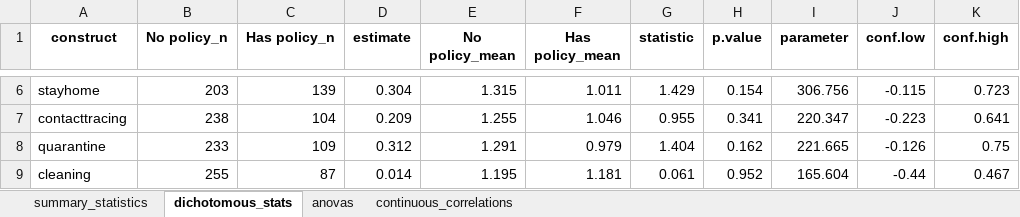
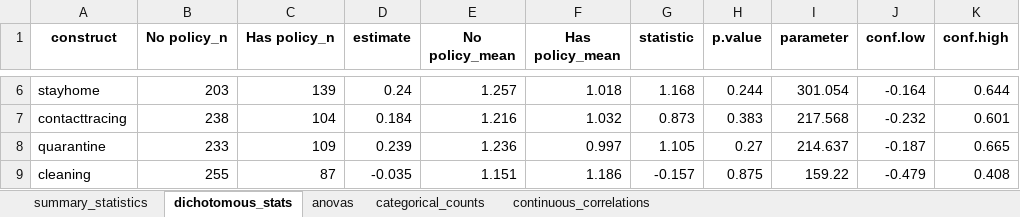
Before and after one commit to ztimpeicf/nscps_district_cases, an Excel workbook: raw_summary_statistics.xlsx, sheet dichotomous_stats, drawn as a sheet; only a part is shown, gaps mark what is left out; values as stored, in another font and other column widths than the file's, no borders; the diff covers the shown part only; the diff names each change by its address in the sheet, - before the commit and + after, or states it on an @@ line.

Commit message:
Writing rough draft of manuscript/report. Realized free and reduce lunch missing more than was before, so replaced missing with stats from 2019-20 when available from NCES. Did this for race variables as well.

```diff
--- a/raw_summary_statistics.xlsx (sheet dichotomous_stats)
+++ b/raw_summary_statistics.xlsx (sheet dichotomous_stats)
+sheet tab: categorical_counts
-D6 (estimate): 0.304
+D6 (estimate): 0.24
-E6 (No policy_mean): 1.315
+E6 (No policy_mean): 1.257
-F6 (Has policy_mean): 1.011
+F6 (Has policy_mean): 1.018
-G6 (statistic): 1.429
+G6 (statistic): 1.168
-H6 (p.value): 0.154
+H6 (p.value): 0.244
-I6 (parameter): 306.756
+I6 (parameter): 301.054
-J6 (conf.low): -0.115
+J6 (conf.low): -0.164
-K6 (conf.high): 0.723
+K6 (conf.high): 0.644
-D7 (estimate): 0.209
+D7 (estimate): 0.184
-E7 (No policy_mean): 1.255
+E7 (No policy_mean): 1.216
-F7 (Has policy_mean): 1.046
+F7 (Has policy_mean): 1.032
-G7 (statistic): 0.955
+G7 (statistic): 0.873
-H7 (p.value): 0.341
+H7 (p.value): 0.383
-I7 (parameter): 220.347
+I7 (parameter): 217.568
-J7 (conf.low): -0.223
+J7 (conf.low): -0.232
-K7 (conf.high): 0.641
+K7 (conf.high): 0.601
-D8 (estimate): 0.312
+D8 (estimate): 0.239
-E8 (No policy_mean): 1.291
+E8 (No policy_mean): 1.236
-F8 (Has policy_mean): 0.979
+F8 (Has policy_mean): 0.997
-G8 (statistic): 1.404
+G8 (statistic): 1.105
-H8 (p.value): 0.162
+H8 (p.value): 0.27
-I8 (parameter): 221.665
+I8 (parameter): 214.637
-J8 (conf.low): -0.126
+J8 (conf.low): -0.187
-K8 (conf.high): 0.75
+K8 (conf.high): 0.665
-D9 (estimate): 0.014
+D9 (estimate): -0.035
-E9 (No policy_mean): 1.195
+E9 (No policy_mean): 1.151
-F9 (Has policy_mean): 1.181
+F9 (Has policy_mean): 1.186
-G9 (statistic): 0.061
+G9 (statistic): -0.157
-H9 (p.value): 0.952
+H9 (p.value): 0.875
-I9 (parameter): 165.604
+I9 (parameter): 159.22
-J9 (conf.low): -0.44
+J9 (conf.low): -0.479
-K9 (conf.high): 0.467
+K9 (conf.high): 0.408
```
Also changed, not shown: 47 edited cells elsewhere in this sheet, sheet summary_statistics, sheet continuous_correlations, sheet anovas, analytic_data.xlsx, construct_texts.xlsx, 19 other files.
